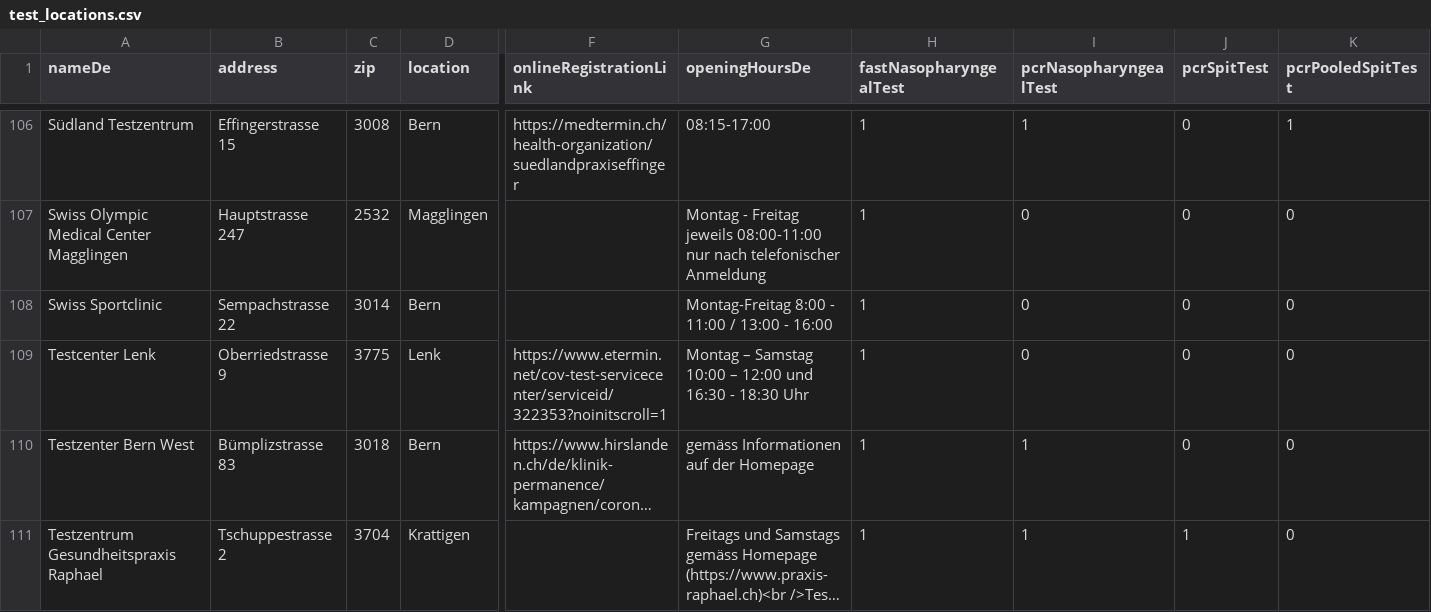
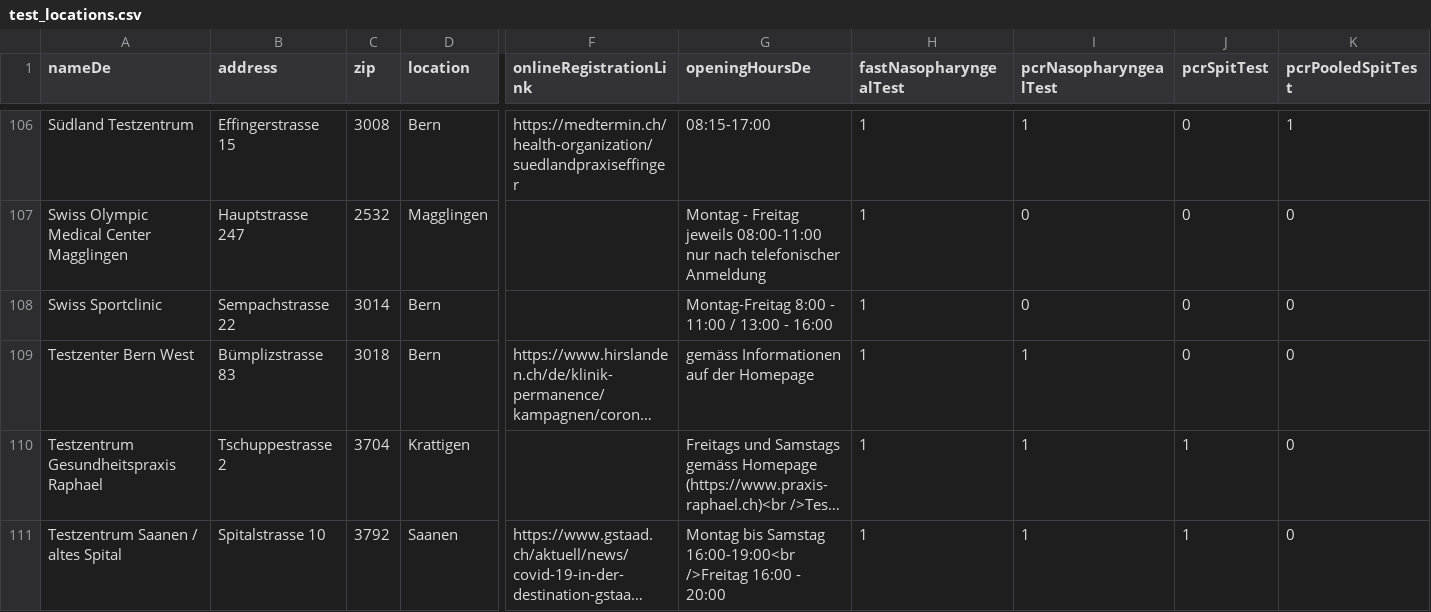
Before and after one commit to openDataBE/TestOffer, a CSV file: test_locations.csv, drawn as a sheet; only a part is shown, gaps mark what is left out; the shorter side is filled out with more unchanged rows; long unchanged cells end in …; rows hold the shown columns only; the diff names each change by its address in the sheet, - before the commit and + after, or states it on an @@ line.

Commit message:
Update test_locations.csv

```diff
--- a/test_locations.csv
+++ b/test_locations.csv
-row 109: Testcenter Lenk | Oberriedstrasse 9 | 3775 | Lenk | https://www.etermin.net/cov-test-servicecenter/serviceid/322353?noinitscroll=1 | Montag – Samstag 10:00 – 12:00 und 16:30 - 18:30 Uhr | 1 | 0 | 0 | 0
```
